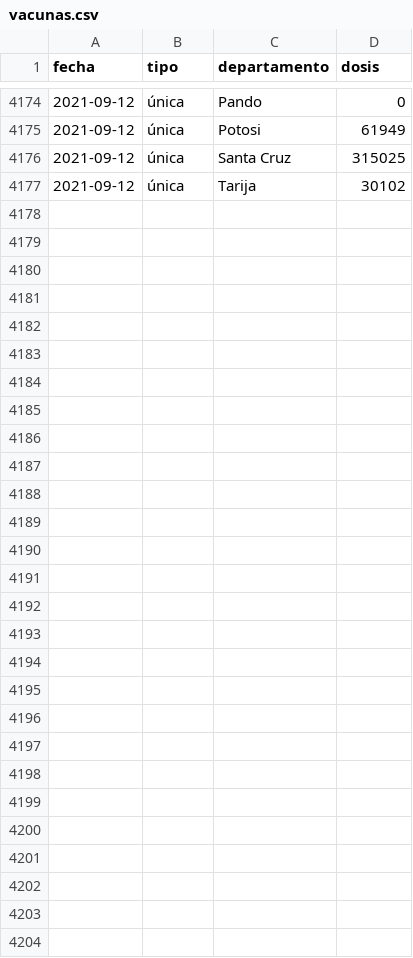
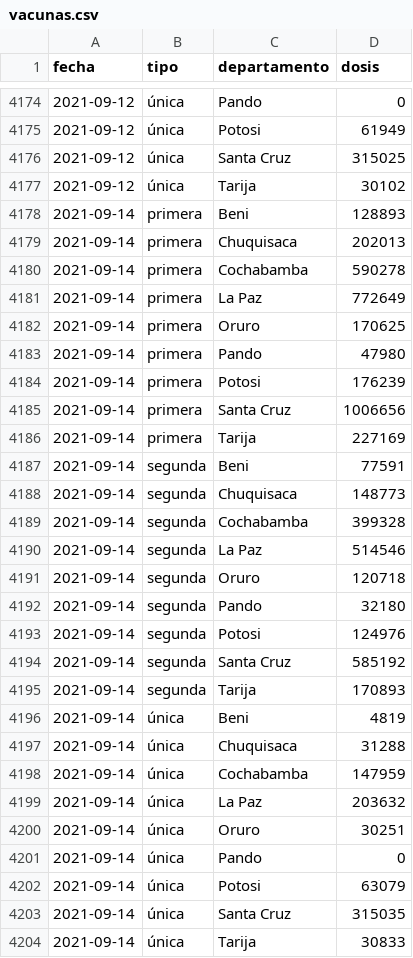
Before and after one commit to mauforonda/vacunas_unidoscontraelcovid, a CSV file: consolidado/vacunas.csv, drawn as a sheet; only a part is shown, gaps mark what is left out.

```diff
--- a/consolidado/vacunas.csv
+++ b/consolidado/vacunas.csv
@@ -4177 +4177,28 @@ fecha,tipo,departamento,dosis
 2021-09-12,única,Tarija,30102
+2021-09-14,primera,Beni,128893
+2021-09-14,primera,Chuquisaca,202013
+2021-09-14,primera,Cochabamba,590278
+2021-09-14,primera,La Paz,772649
+2021-09-14,primera,Oruro,170625
+2021-09-14,primera,Pando,47980
+2021-09-14,primera,Potosi,176239
+2021-09-14,primera,Santa Cruz,1006656
+2021-09-14,primera,Tarija,227169
+2021-09-14,segunda,Beni,77591
+2021-09-14,segunda,Chuquisaca,148773
+2021-09-14,segunda,Cochabamba,399328
+2021-09-14,segunda,La Paz,514546
+2021-09-14,segunda,Oruro,120718
+2021-09-14,segunda,Pando,32180
+2021-09-14,segunda,Potosi,124976
+2021-09-14,segunda,Santa Cruz,585192
+2021-09-14,segunda,Tarija,170893
+2021-09-14,única,Beni,4819
+2021-09-14,única,Chuquisaca,31288
+2021-09-14,única,Cochabamba,147959
+2021-09-14,única,La Paz,203632
+2021-09-14,única,Oruro,30251
+2021-09-14,única,Pando,0
+2021-09-14,única,Potosi,63079
+2021-09-14,única,Santa Cruz,315035
+2021-09-14,única,Tarija,30833
```
Also changed, not shown: dosis_por_proveedor/chuquisaca.csv, dosis_por_proveedor/cochabamba.csv, 8 other files.
